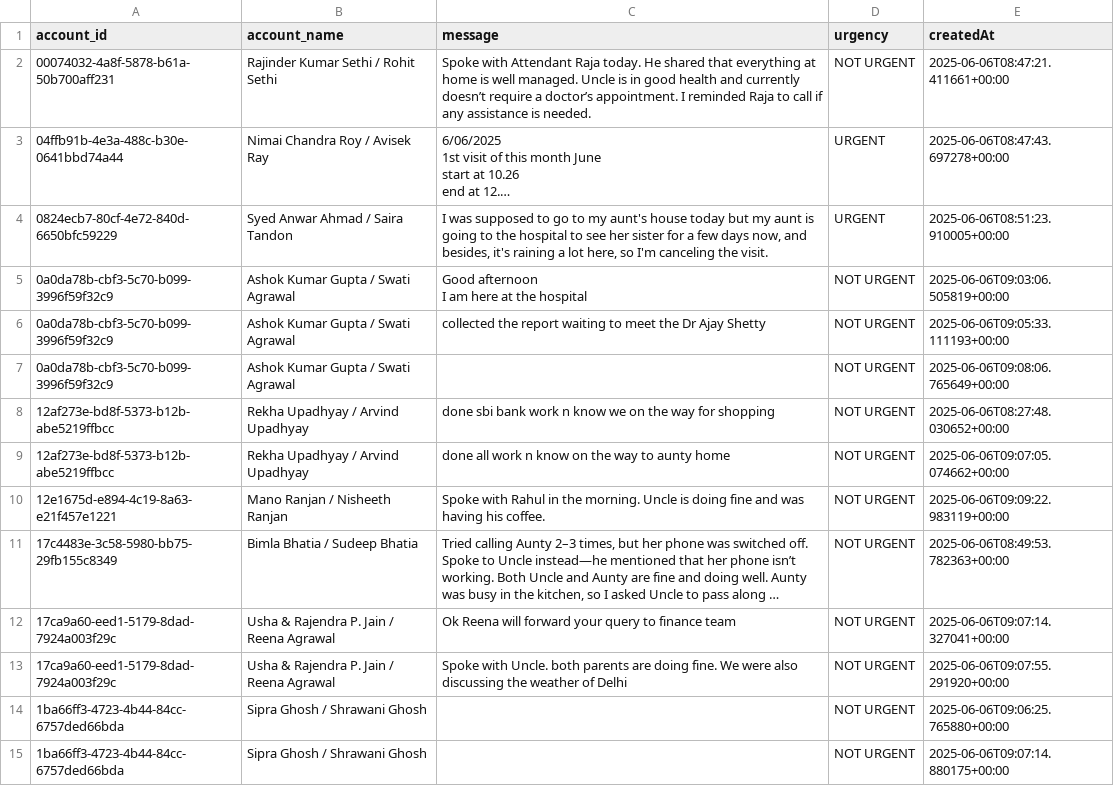
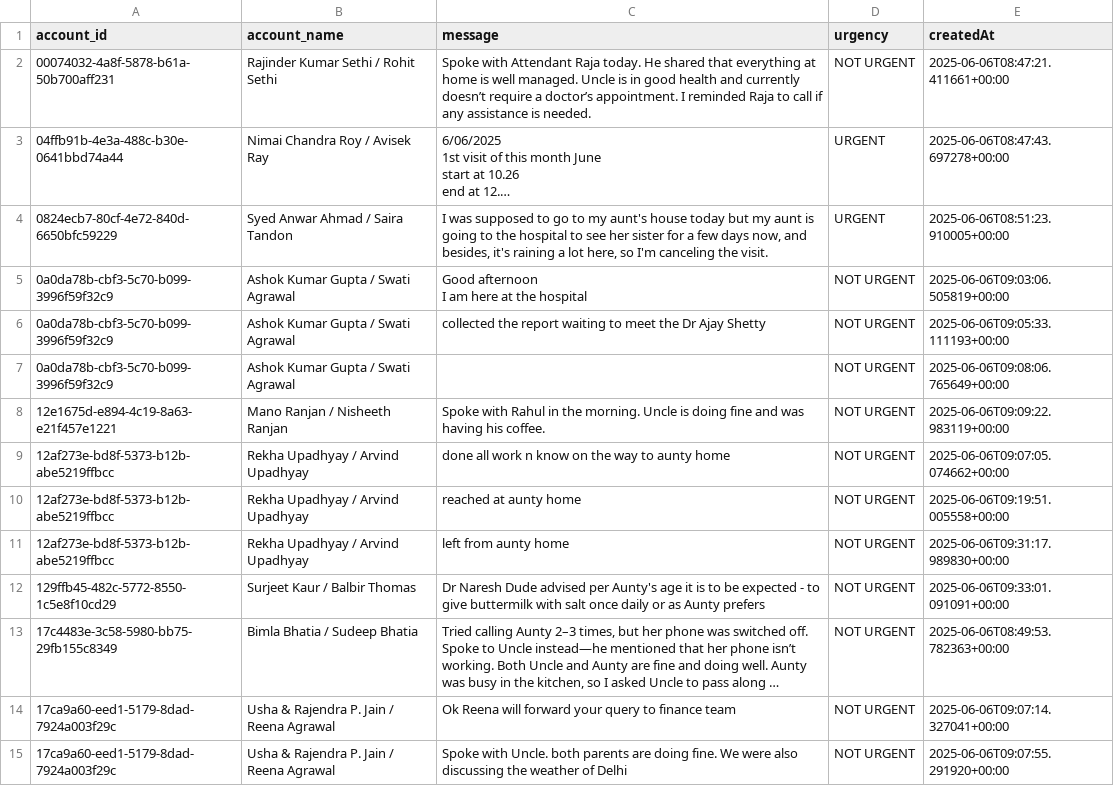
Before and after one commit to GOKULSINGHSHAH123/firebase, a CSV file: urgent_messages_report.csv, drawn as a sheet; only a part is shown; the shorter side is filled out with more unchanged rows; long unchanged cells end in …; removed rows and columns are numbered as before the commit, all else as after; the diff covers the shown part only; the diff names each change by its address in the sheet, - before the commit and + after, or states it on an @@ line.

```diff
--- a/urgent_messages_report.csv
+++ b/urgent_messages_report.csv
-row 8: 12af273e-bd8f-5373-b12b-abe5219ffbcc | Rekha Upadhyay / Arvind Upadhyay | done sbi bank work n know we on the way for shopping | NOT URGENT | 2025-06-06T08:27:48.030652+00:00
@@ row 10 moved to row 8: 12e1675d-e894-4c19-8a63-e21f457e1221 @@
+row 10: 12af273e-bd8f-5373-b12b-abe5219ffbcc | Rekha Upadhyay / Arvind Upadhyay | reached at aunty home | NOT URGENT | 2025-06-06T09:19:51.005558+00:00
+row 11: 12af273e-bd8f-5373-b12b-abe5219ffbcc | Rekha Upadhyay / Arvind Upadhyay | left from aunty home | NOT URGENT | 2025-06-06T09:31:17.989830+00:00
+row 12: 129ffb45-482c-5772-8550-1c5e8f10cd29 | Surjeet Kaur / Balbir Thomas | Dr Naresh Dude advised per Aunty's age it is to be expected - to give buttermilk with salt once daily or as Aunty prefers | NOT URGENT | 2025-06-06T09:33:01.091091+00:00
```
Also changed, not shown: 9 added rows, 14 removed rows and 4 edited cells elsewhere in this file.
